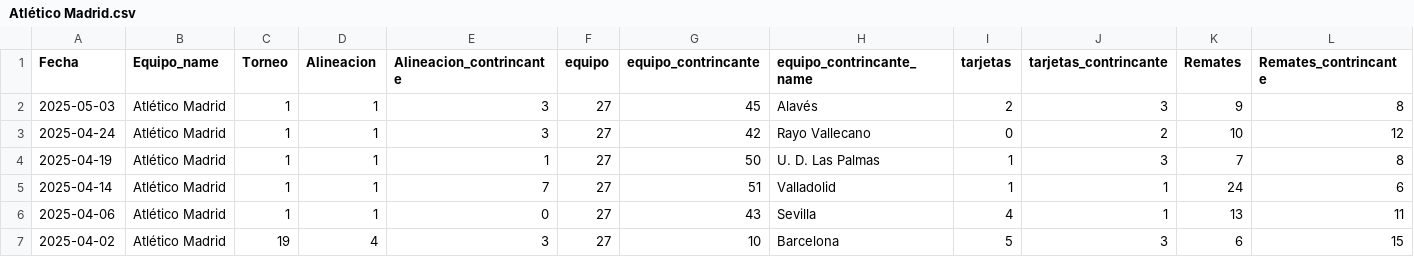
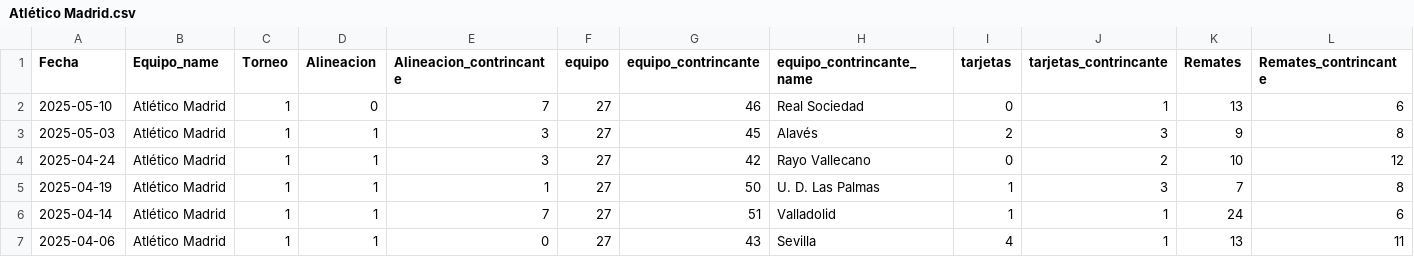
Before and after one commit to DanielPalacioss/Sindy, a CSV file: Atlético Madrid.csv, drawn as a sheet; only a part is shown; the shorter side is filled out with more unchanged rows; rows hold the shown columns only; the diff names each change by its address in the sheet, - before the commit and + after, or states it on an @@ line.

```diff
--- a/Atlético Madrid.csv
+++ b/Atlético Madrid.csv
+row 2: 2025-05-10 | Atlético Madrid | 1 | 0 | 7 | 27 | 46 | Real Sociedad | 0 | 1 | 13 | 6
```
Also changed, not shown: Barcelona.csv, Leganés.csv, 37 other files.
